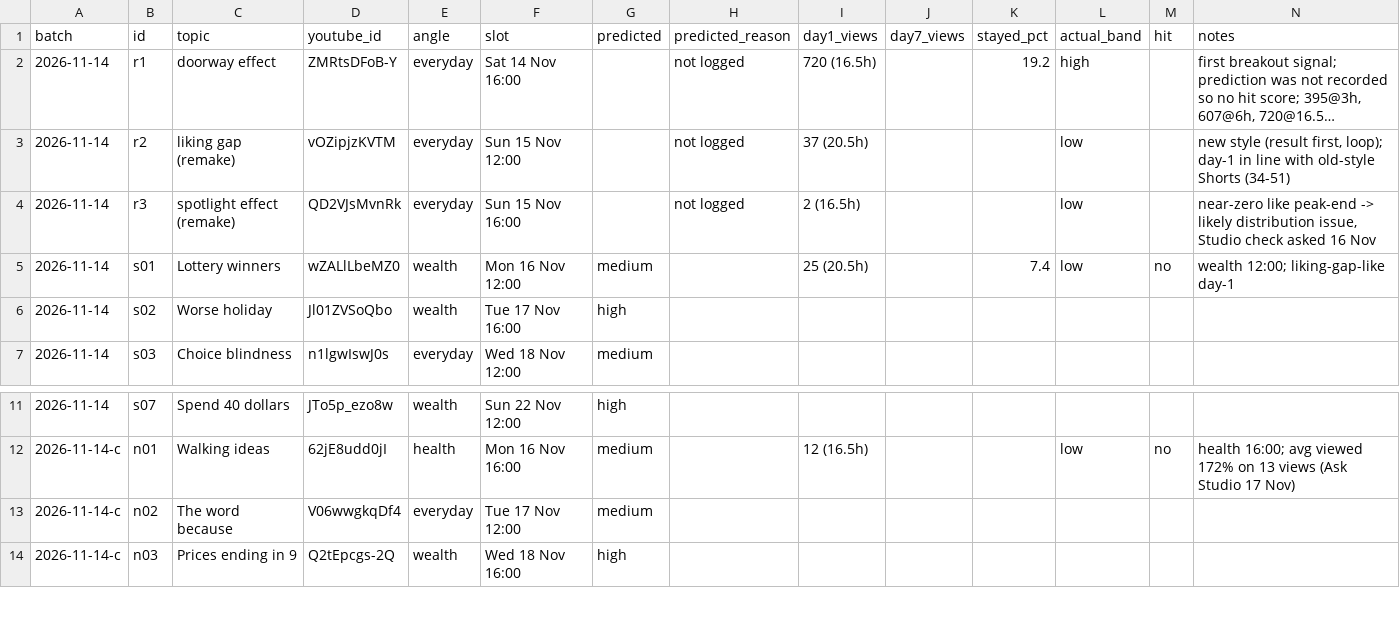
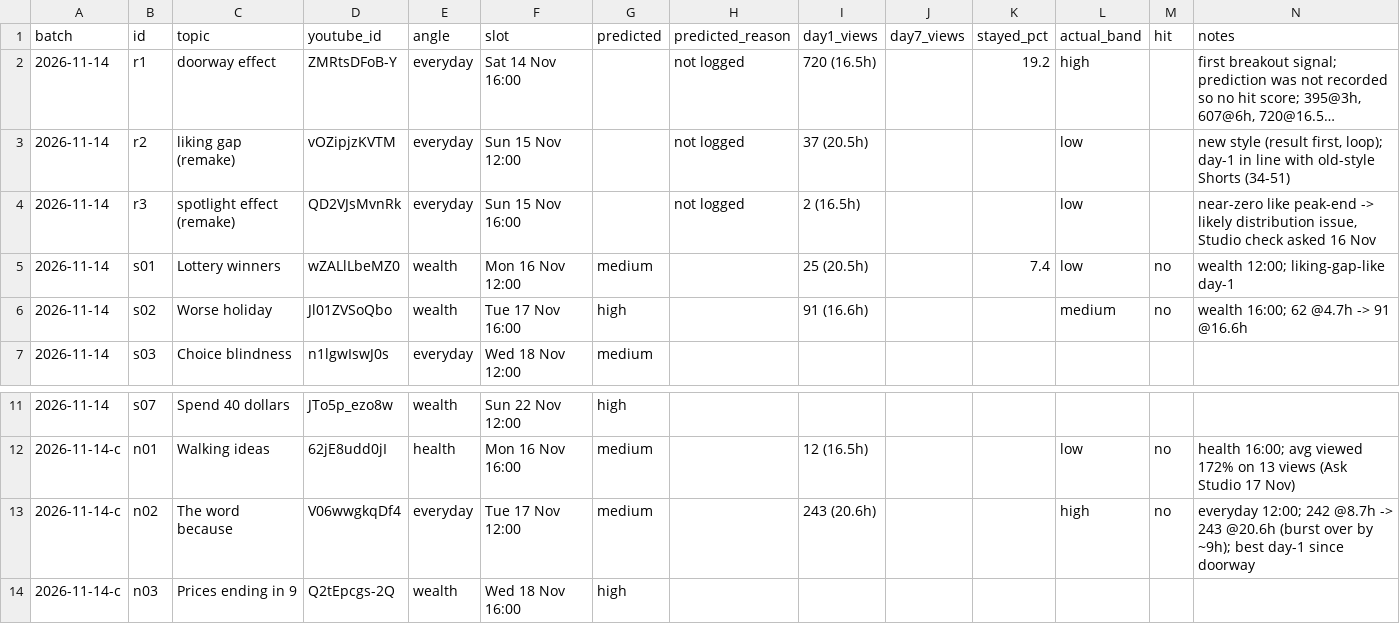
Before and after one commit to poornaprabhugit/psyched-mind-pipeline, a CSV file: memory/predictions.csv, drawn as a sheet; only a part is shown, gaps mark what is left out; long unchanged cells end in ….

```diff
--- a/memory/predictions.csv
+++ b/memory/predictions.csv
@@ -5,3 +5,3 @@ batch,id,topic,youtube_id,angle,slot,predicted,predicted_reason,day1_views,day7_
 2026-11-14,s01,Lottery winners,wZALlLbeMZ0,wealth,Mon 16 Nov 12:00,medium,,25 (20.5h),,7.4,low,no,wealth 12:00; liking-gap-like day-1
-2026-11-14,s02,Worse holiday,Jl01ZVSoQbo,wealth,Tue 17 Nov 16:00,high,,,,,,,
+2026-11-14,s02,Worse holiday,Jl01ZVSoQbo,wealth,Tue 17 Nov 16:00,high,,91 (16.6h),,,medium,no,wealth 16:00; 62 @4.7h -> 91 @16.6h
 2026-11-14,s03,Choice blindness,n1lgwIswJ0s,everyday,Wed 18 Nov 12:00,medium,,,,,,,
@@ -12,3 +12,3 @@ batch,id,topic,youtube_id,angle,slot,predicted,predicted_reason,day1_views,day7_
 2026-11-14-c,n01,Walking ideas,62jE8udd0jI,health,Mon 16 Nov 16:00,medium,,12 (16.5h),,,low,no,health 16:00; avg viewed 172% on 13 views (Ask Studio 17 Nov)
-2026-11-14-c,n02,The word because,V06wwgkqDf4,everyday,Tue 17 Nov 12:00,medium,,,,,,,
+2026-11-14-c,n02,The word because,V06wwgkqDf4,everyday,Tue 17 Nov 12:00,medium,,243 (20.6h),,,high,no,everyday 12:00; 242 @8.7h -> 243 @20.6h (burst over by ~9h); best day-1 since doorway
 2026-11-14-c,n03,Prices ending in 9,Q2tEpcgs-2Q,wealth,Wed 18 Nov 16:00,high,,,,,,,
```
Also changed, not shown: 2 other files.
